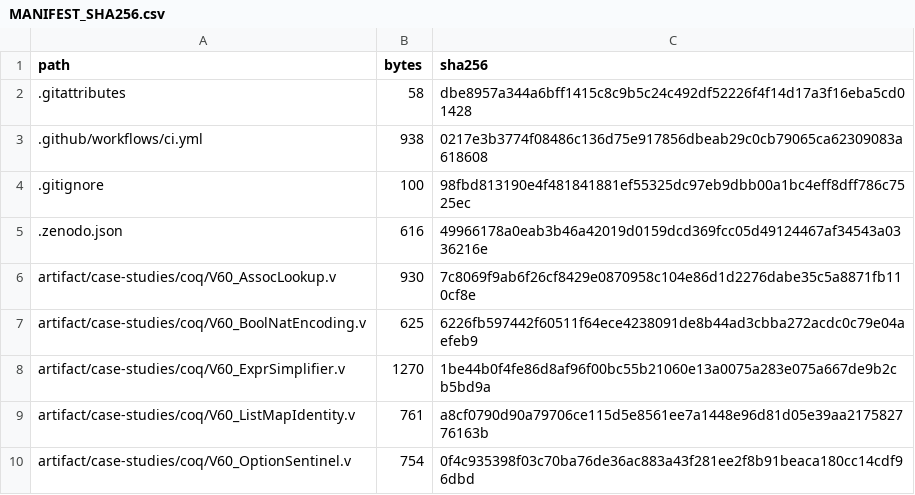
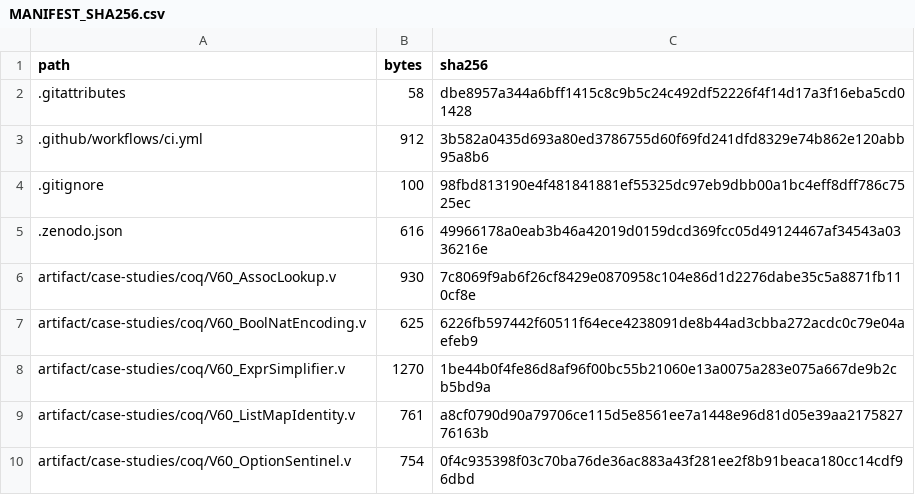
Before and after one commit to WilliamWangPeng/AutoTrocq, a CSV file: MANIFEST_SHA256.csv, drawn as a sheet; only a part is shown.

Commit message:
Update release manifest for CI fix

```diff
--- a/MANIFEST_SHA256.csv
+++ b/MANIFEST_SHA256.csv
@@ -2,3 +2,3 @@ path,bytes,sha256
 .gitattributes,58,dbe8957a344a6bff1415c8c9b5c24c492df52226f4f14d17a3f16eba5cd01428
-.github/workflows/ci.yml,938,0217e3b3774f08486c136d75e917856dbeab29c0cb79065ca62309083a618608
+.github/workflows/ci.yml,912,3b582a0435d693a80ed3786755d60f69fd241dfd8329e74b862e120abb95a8b6
 .gitignore,100,98fbd813190e4f481841881ef55325dc97eb9dbb00a1bc4eff8dff786c7525ec
```
